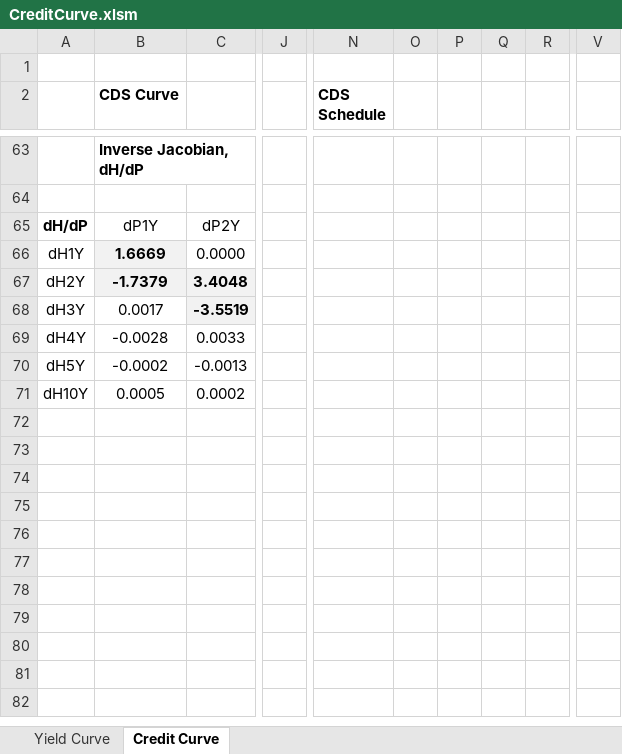
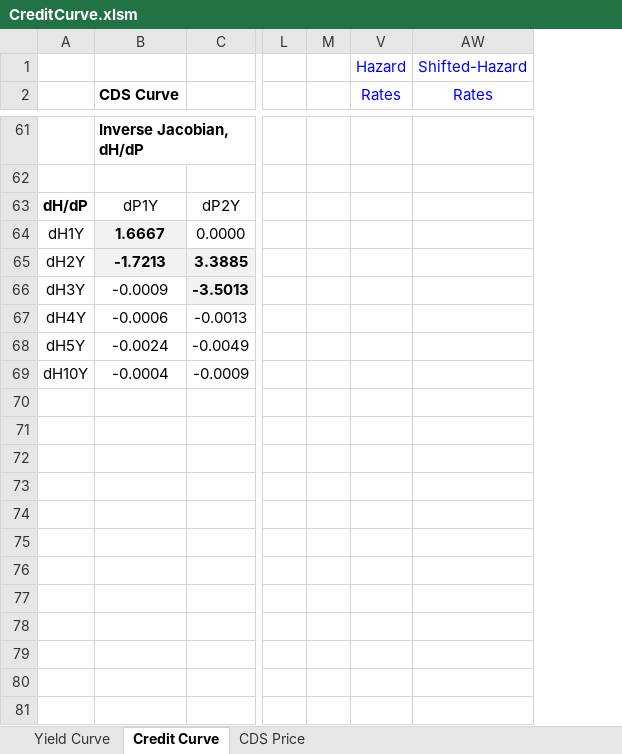
Before and after one commit to nburgessx/QuantResearch, an Excel workbook: Credit Curve/CreditCurve.xlsm, sheet Credit Curve, drawn as a sheet; only a part is shown, gaps mark what is left out; values as stored, in another font and other column widths than the file's, no borders; charts and pictures not drawn; removed rows and columns are numbered as before the commit, all else as after; rows hold the shown columns only; the diff covers the shown part only; the diff names each change by its address in the sheet, - before the commit and + after, or states it on an @@ line.

Commit message:
Updating CDS Curve Calibration

```diff
--- a/Credit Curve/CreditCurve.xlsm (sheet Credit Curve)
+++ b/Credit Curve/CreditCurve.xlsm (sheet Credit Curve)
+sheet tab: CDS Price
-column J, empty
@@ column N (CDS Schedule) hidden, empty @@
@@ column O hidden, empty @@
@@ column P hidden, empty @@
@@ column Q hidden, empty @@
@@ column R hidden, empty @@
-column V, empty
+column L, empty
+column M, empty
+column V (Rates), row 1: Hazard
+column AW (Rates), row 1: Shifted-Hazard
-row 1: (empty)
+row 1:  |  |  |  |  | Hazard | Shifted-Hazard
-B64 (CDS Curve): 1.6669
+B64 (CDS Curve): 1.6667
-B65 (CDS Curve): -1.7379
+B65 (CDS Curve): -1.7213
-C65: 3.4048
+C65: 3.3885
-B66 (CDS Curve): 0.0017
+B66 (CDS Curve): -0.0009
-C66: -3.5519
+C66: -3.5013
-B67 (CDS Curve): -0.0028
+B67 (CDS Curve): -0.0006
-C67: 0.0033
+C67: -0.0013
+row 68: dH5Y | -0.0024 | -0.0049
+row 69: dH10Y | -0.0004 | -0.0009
-row 70: dH5Y | -0.0002 | -0.0013
+row 70: (empty)
-row 71: dH10Y | 0.0005 | 0.0002
+row 71: (empty)
+row 72: (empty)
+row 73: (empty)
+row 74: (empty)
+row 75: (empty)
+row 76: (empty)
+row 77: (empty)
+row 78: (empty)
+row 79: (empty)
+row 80: (empty)
+row 81: (empty)
```
Also changed, not shown: 18 added rows, 10 removed rows, 4 removed columns, 112 edited cells and cell formats elsewhere in this sheet, sheet Yield Curve, formulas that keep their value, hidden cells, charts or pictures.
